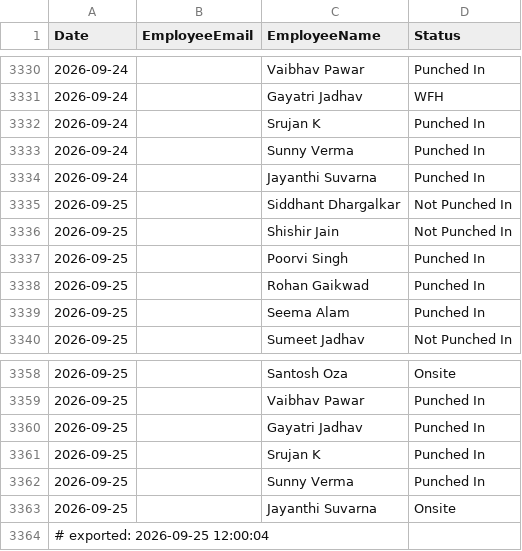
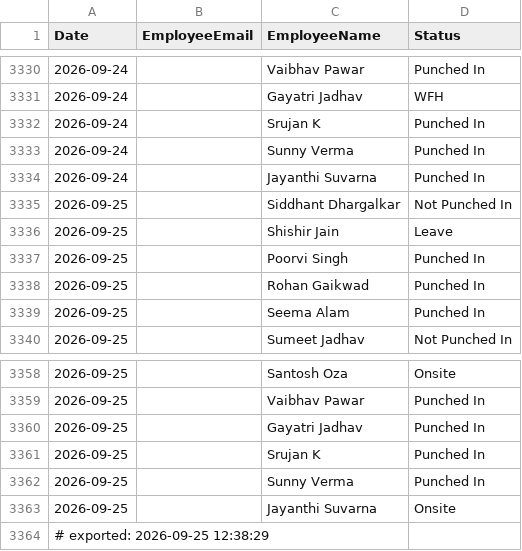
Before and after one commit to buvi-tetranetics/tetranetics-hr-portal, a CSV file: daily_punch.csv, drawn as a sheet; only a part is shown, gaps mark what is left out.

Commit message:
Update leave data

```diff
--- a/daily_punch.csv
+++ b/daily_punch.csv
@@ -3335,3 +3335,3 @@ Date,EmployeeEmail,EmployeeName,Status
 2026-09-25,,Siddhant Dhargalkar,Not Punched In
-2026-09-25,,Shishir Jain,Not Punched In
+2026-09-25,,Shishir Jain,Leave
 2026-09-25,,Poorvi Singh,Punched In
@@ -3363,2 +3363,2 @@ Date,EmployeeEmail,EmployeeName,Status
 2026-09-25,,Jayanthi Suvarna,Onsite
-# exported: 2026-09-25 12:00:04
+# exported: 2026-09-25 12:38:29
```
Also changed, not shown: powerapps_data.csv.
